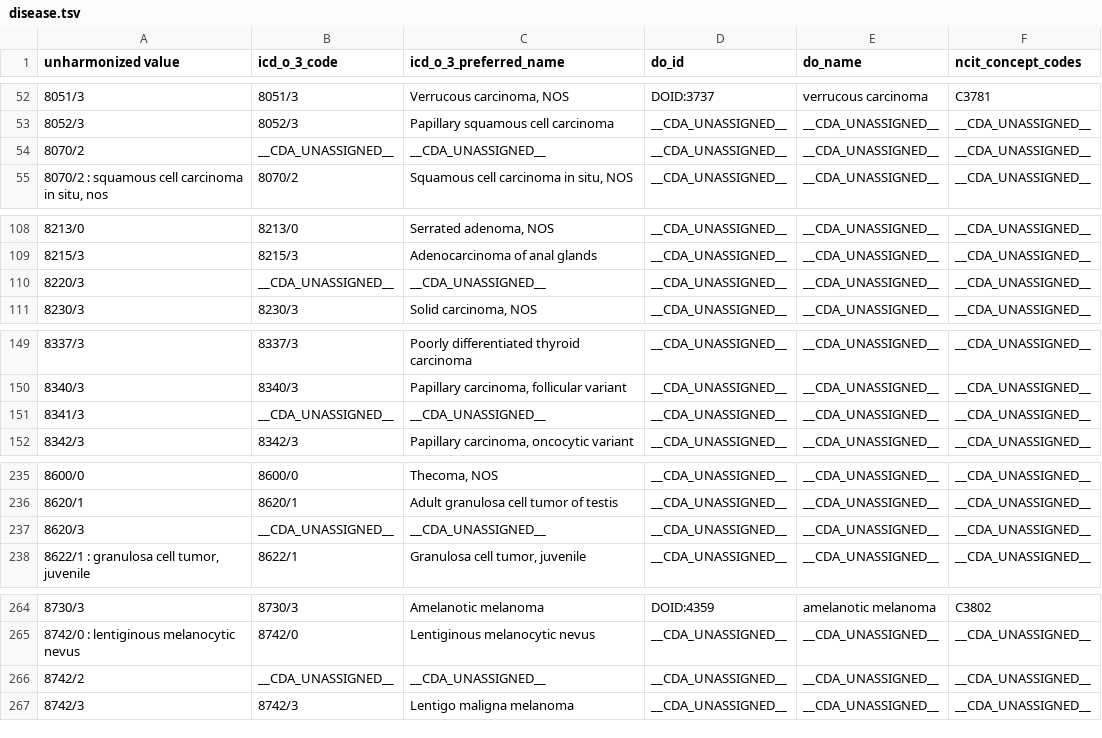
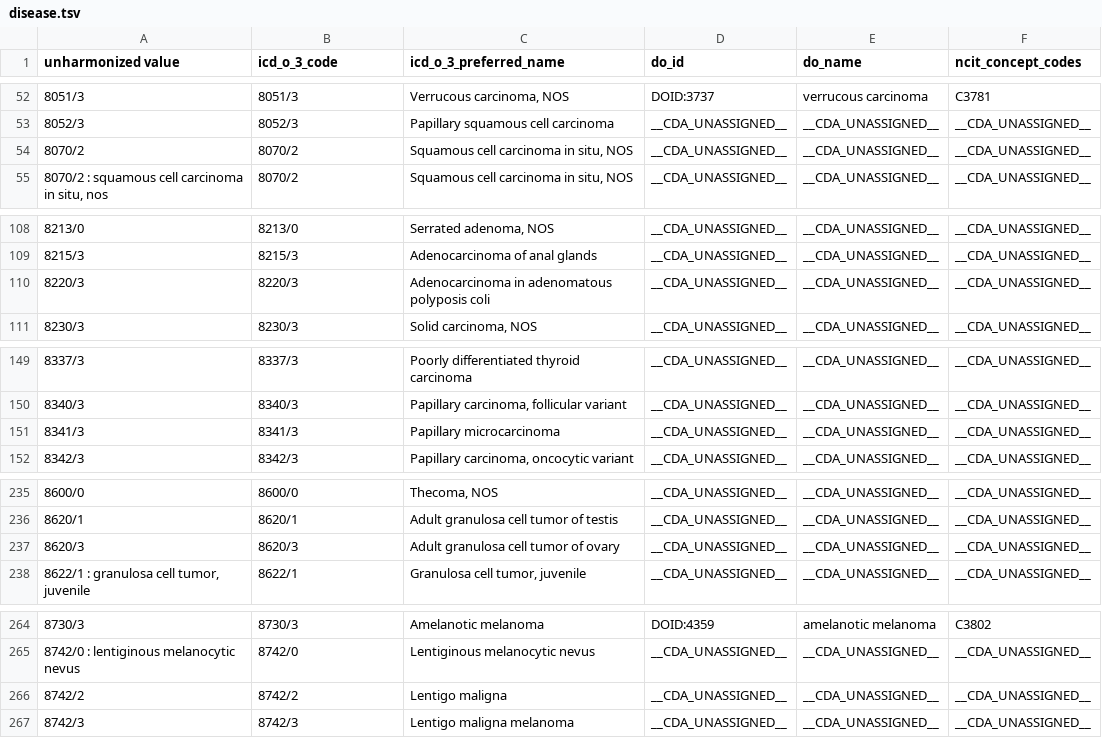
Before and after one commit to CancerDataAggregator/harmonization_reference, a TSV file: value_maps_by_concept/disease.tsv, drawn as a sheet; only a part is shown, gaps mark what is left out; the diff covers the shown part only.

```diff
--- a/value_maps_by_concept/disease.tsv
+++ b/value_maps_by_concept/disease.tsv
@@ -53,3 +53,3 @@ unharmonized value	icd_o_3_code	icd_o_3_preferred_name	do_id	do_name	ncit_concep
 8052/3	8052/3	Papillary squamous cell carcinoma	__CDA_UNASSIGNED__	__CDA_UNASSIGNED__	__CDA_UNASSIGNED__
-8070/2	__CDA_UNASSIGNED__	__CDA_UNASSIGNED__	__CDA_UNASSIGNED__	__CDA_UNASSIGNED__	__CDA_UNASSIGNED__
+8070/2	8070/2	Squamous cell carcinoma in situ, NOS	__CDA_UNASSIGNED__	__CDA_UNASSIGNED__	__CDA_UNASSIGNED__
 8070/2 : squamous cell carcinoma in situ, nos	8070/2	Squamous cell carcinoma in situ, NOS	__CDA_UNASSIGNED__	__CDA_UNASSIGNED__	__CDA_UNASSIGNED__
@@ -109,3 +109,3 @@ unharmonized value	icd_o_3_code	icd_o_3_preferred_name	do_id	do_name	ncit_concep
 8215/3	8215/3	Adenocarcinoma of anal glands	__CDA_UNASSIGNED__	__CDA_UNASSIGNED__	__CDA_UNASSIGNED__
-8220/3	__CDA_UNASSIGNED__	__CDA_UNASSIGNED__	__CDA_UNASSIGNED__	__CDA_UNASSIGNED__	__CDA_UNASSIGNED__
+8220/3	8220/3	Adenocarcinoma in adenomatous polyposis coli	__CDA_UNASSIGNED__	__CDA_UNASSIGNED__	__CDA_UNASSIGNED__
 8230/3	8230/3	Solid carcinoma, NOS	__CDA_UNASSIGNED__	__CDA_UNASSIGNED__	__CDA_UNASSIGNED__
@@ -150,3 +150,3 @@ unharmonized value	icd_o_3_code	icd_o_3_preferred_name	do_id	do_name	ncit_concep
 8340/3	8340/3	Papillary carcinoma, follicular variant	__CDA_UNASSIGNED__	__CDA_UNASSIGNED__	__CDA_UNASSIGNED__
-8341/3	__CDA_UNASSIGNED__	__CDA_UNASSIGNED__	__CDA_UNASSIGNED__	__CDA_UNASSIGNED__	__CDA_UNASSIGNED__
+8341/3	8341/3	Papillary microcarcinoma	__CDA_UNASSIGNED__	__CDA_UNASSIGNED__	__CDA_UNASSIGNED__
 8342/3	8342/3	Papillary carcinoma, oncocytic variant	__CDA_UNASSIGNED__	__CDA_UNASSIGNED__	__CDA_UNASSIGNED__
@@ -236,3 +236,3 @@ unharmonized value	icd_o_3_code	icd_o_3_preferred_name	do_id	do_name	ncit_concep
 8620/1	8620/1	Adult granulosa cell tumor of testis	__CDA_UNASSIGNED__	__CDA_UNASSIGNED__	__CDA_UNASSIGNED__
-8620/3	__CDA_UNASSIGNED__	__CDA_UNASSIGNED__	__CDA_UNASSIGNED__	__CDA_UNASSIGNED__	__CDA_UNASSIGNED__
+8620/3	8620/3	Adult granulosa cell tumor of ovary	__CDA_UNASSIGNED__	__CDA_UNASSIGNED__	__CDA_UNASSIGNED__
 8622/1 : granulosa cell tumor, juvenile	8622/1	Granulosa cell tumor, juvenile	__CDA_UNASSIGNED__	__CDA_UNASSIGNED__	__CDA_UNASSIGNED__
@@ -265,3 +265,3 @@ unharmonized value	icd_o_3_code	icd_o_3_preferred_name	do_id	do_name	ncit_concep
 8742/0 : lentiginous melanocytic nevus	8742/0	Lentiginous melanocytic nevus	__CDA_UNASSIGNED__	__CDA_UNASSIGNED__	__CDA_UNASSIGNED__
-8742/2	__CDA_UNASSIGNED__	__CDA_UNASSIGNED__	__CDA_UNASSIGNED__	__CDA_UNASSIGNED__	__CDA_UNASSIGNED__
+8742/2	8742/2	Lentigo maligna	__CDA_UNASSIGNED__	__CDA_UNASSIGNED__	__CDA_UNASSIGNED__
 8742/3	8742/3	Lentigo maligna melanoma	__CDA_UNASSIGNED__	__CDA_UNASSIGNED__	__CDA_UNASSIGNED__
```
Also changed, not shown: 28 edited cells elsewhere in this file.
